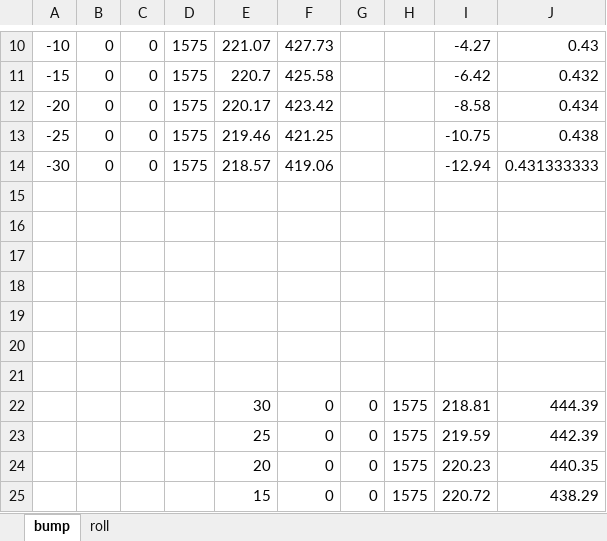
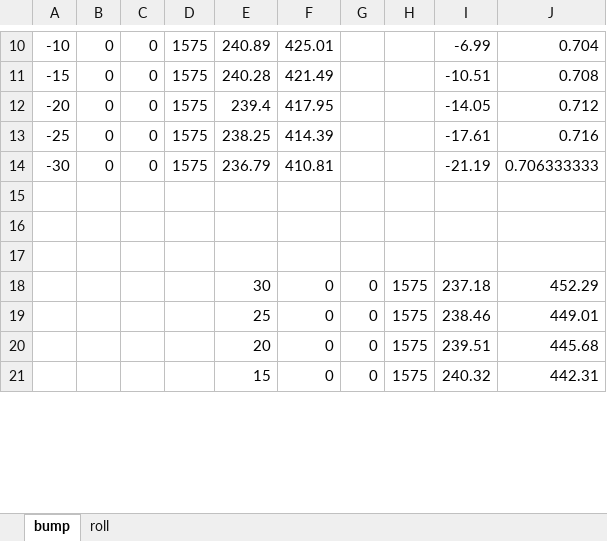
Before and after one commit to EOSCogniton/STUF-2020, an Excel workbook: SU_Suspension/00_configurations points LAS/Invictus_3421/ARBdisplacement.xlsx, sheet bump, drawn as a sheet; only a part is shown, gaps mark what is left out; values as stored, in another font and other column widths than the file's, no borders; removed rows and columns are numbered as before the commit, all else as after; the diff covers the shown part only; the diff names each change by its address in the sheet, - before the commit and + after, or states it on an @@ line.

Commit message:
SU plot bump  LAS

```diff
--- a/SU_Suspension/00_configurations points LAS/Invictus_3421/ARBdisplacement.xlsx (sheet bump)
+++ b/SU_Suspension/00_configurations points LAS/Invictus_3421/ARBdisplacement.xlsx (sheet bump)
-E10: 221.07
+E10: 240.89
-F10: 427.73
+F10: 425.01
-I10: -4.27
+I10: -6.99
-J10: 0.43
+J10: 0.704
-E11: 220.7
+E11: 240.28
-F11: 425.58
+F11: 421.49
-I11: -6.42
+I11: -10.51
-J11: 0.432
+J11: 0.708
-E12: 220.17
+E12: 239.4
-F12: 423.42
+F12: 417.95
-I12: -8.58
+I12: -14.05
-J12: 0.434
+J12: 0.712
-E13: 219.46
+E13: 238.25
-F13: 421.25
+F13: 414.39
-I13: -10.75
+I13: -17.61
-J13: 0.438
+J13: 0.716
-E14: 218.57
+E14: 236.79
-F14: 419.06
+F14: 410.81
-I14: -12.94
+I14: -21.19
-J14: 0.431333333
+J14: 0.706333333
-row 18: (empty)
-row 19: (empty)
-row 20: (empty)
-row 21: (empty)
-I18: 218.81
+I18: 237.18
-J18: 444.39
+J18: 452.29
-I19: 219.59
+I19: 238.46
-J19: 442.39
+J19: 449.01
-I20: 220.23
+I20: 239.51
-J20: 440.35
+J20: 445.68
-I21: 220.72
+I21: 240.32
-J21: 438.29
+J21: 442.31
```
Also changed, not shown: 47 edited cells elsewhere in this sheet, 4 other files.
